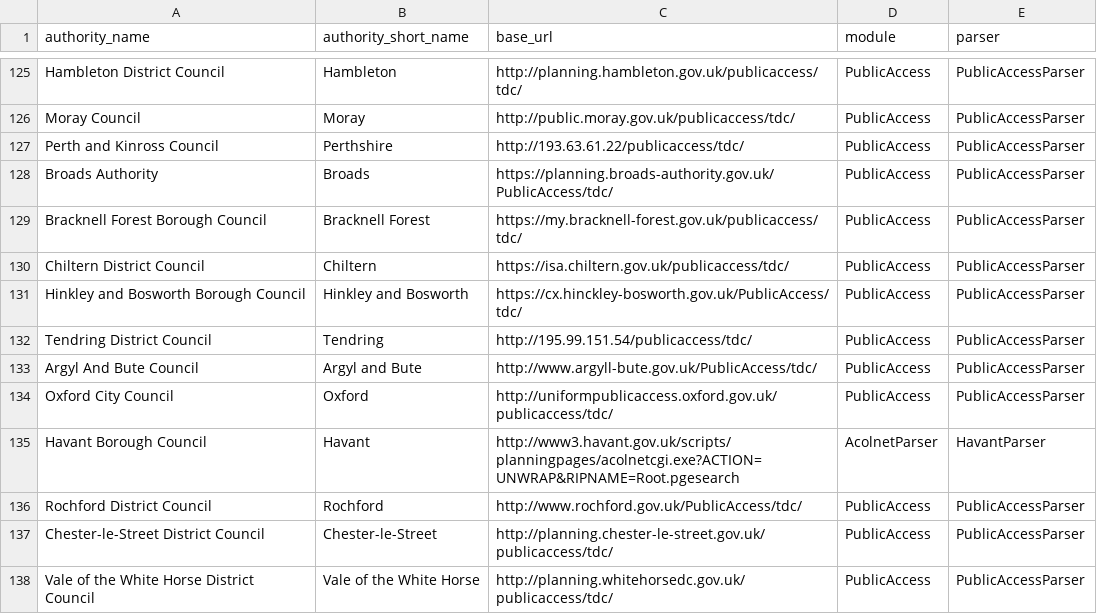
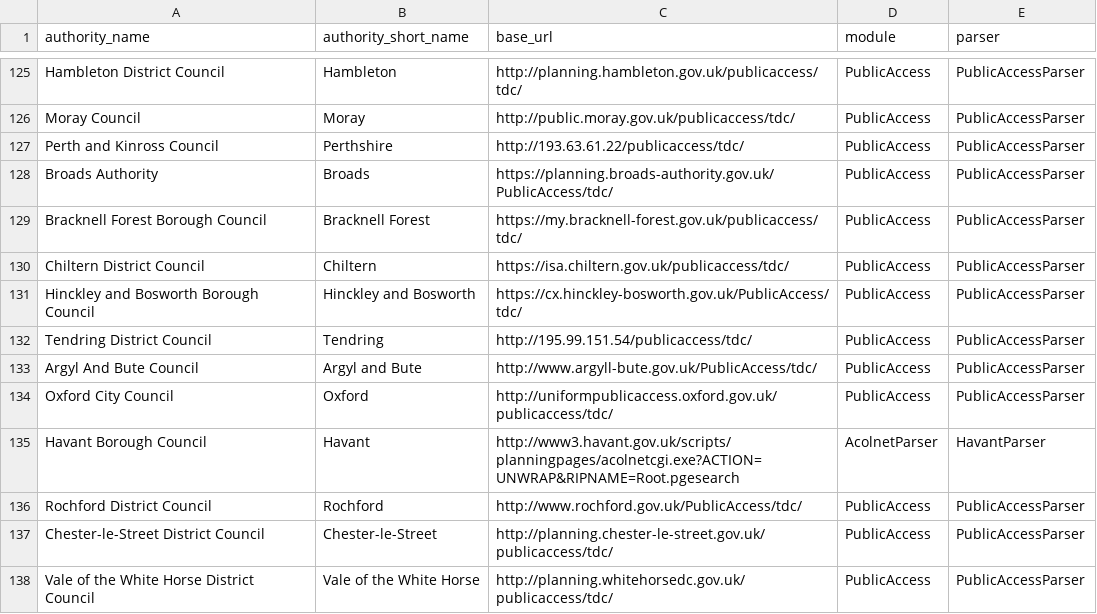
Before and after one commit to mikelmaron/planningalerts, a CSV file: python_scrapers/SitesToGenerate.csv, drawn as a sheet; only a part is shown, gaps mark what is left out.

Commit message:
Spell Hinckley correctly - this will need a change in the db too.

```diff
--- a/python_scrapers/SitesToGenerate.csv
+++ b/python_scrapers/SitesToGenerate.csv
@@ -130,3 +130,3 @@
 "Chiltern District Council", "Chiltern", "https://isa.chiltern.gov.uk/publicaccess/tdc/", "PublicAccess", "PublicAccessParser"
-"Hinkley and Bosworth Borough Council", "Hinkley and Bosworth", "https://cx.hinckley-bosworth.gov.uk/PublicAccess/tdc/", "PublicAccess", "PublicAccessParser"
+"Hinckley and Bosworth Borough Council", "Hinckley and Bosworth", "https://cx.hinckley-bosworth.gov.uk/PublicAccess/tdc/", "PublicAccess", "PublicAccessParser"
 "Tendring District Council", "Tendring", "http://195.99.151.54/publicaccess/tdc/", "PublicAccess", "PublicAccessParser"
```
